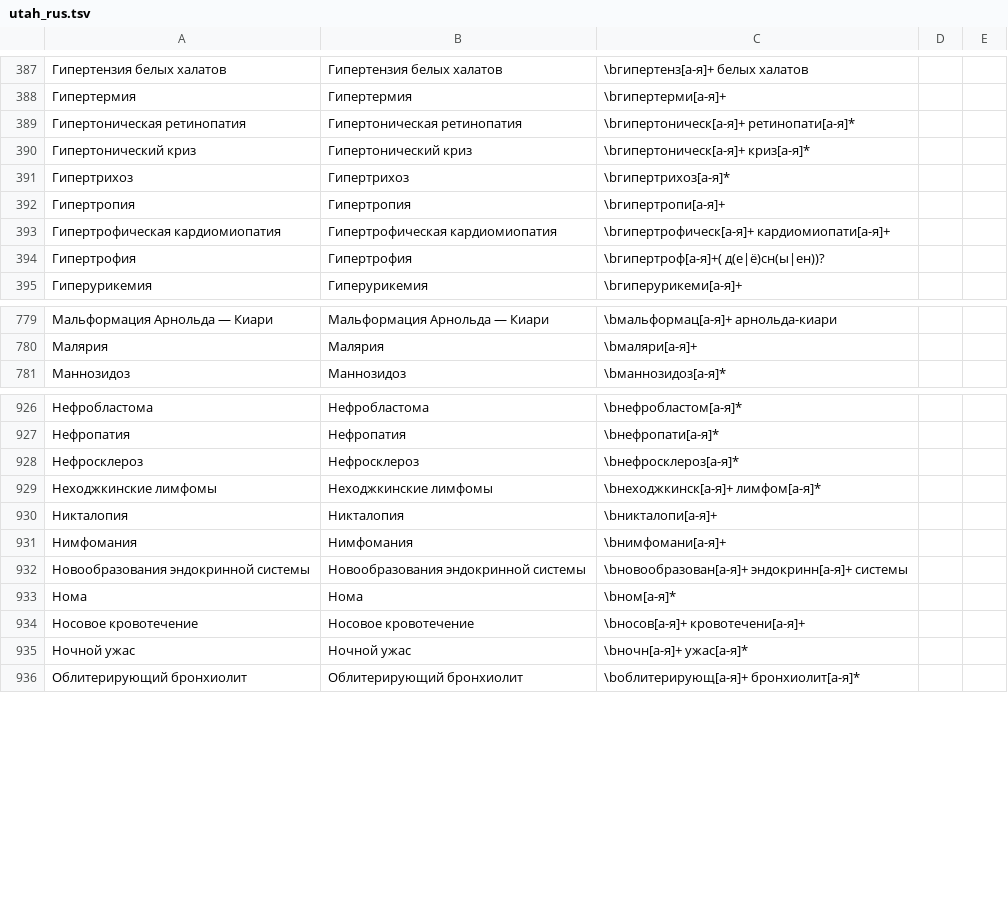
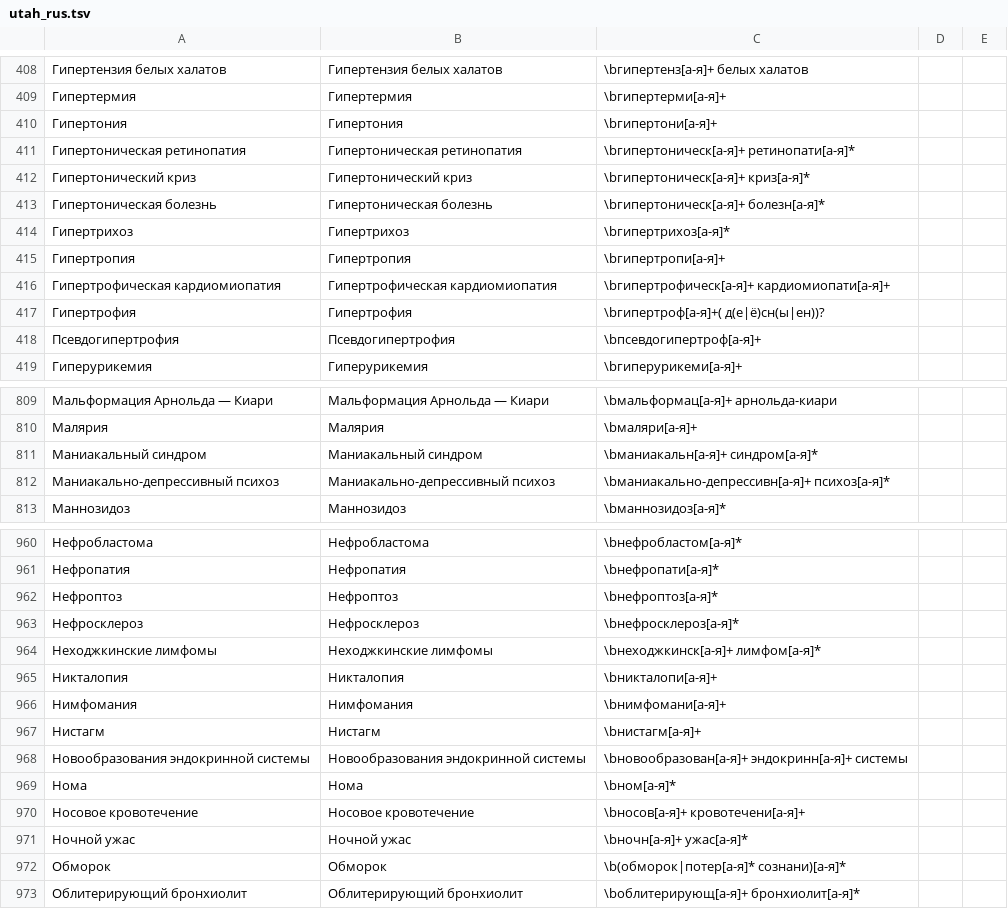
Before and after one commit to juliavictor/pyConTextRUS, a TSV file: utah_rus.tsv, drawn as a sheet; only a part is shown, gaps mark what is left out; the diff covers the shown part only; the diff names each change by its address in the sheet, - before the commit and + after, or states it on an @@ line.

```diff
--- a/utah_rus.tsv
+++ b/utah_rus.tsv
+row 410: Гипертония | Гипертония | \bгипертони[а-я]+
+row 413: Гипертоническая болезнь | Гипертоническая болезнь | \bгипертоническ[а-я]+ болезн[а-я]*
+row 418: Псевдогипертрофия | Псевдогипертрофия | \bпсевдогипертроф[а-я]+
+row 811: Маниакальный синдром | Маниакальный синдром | \bманиакальн[а-я]+ синдром[а-я]*
+row 812: Маниакально-депрессивный психоз | Маниакально-депрессивный психоз | \bманиакально-депрессивн[а-я]+ психоз[а-я]*
+row 962: Нефроптоз | Нефроптоз | \bнефроптоз[а-я]*
+row 967: Нистагм | Нистагм | \bнистагм[а-я]+
+row 972: Обморок | Обморок | \b(обморок|потер[а-я]* сознани)[а-я]*
```
Also changed, not shown: 46 added rows, 3 removed rows and 25 edited cells elsewhere in this file, 3 other files.
